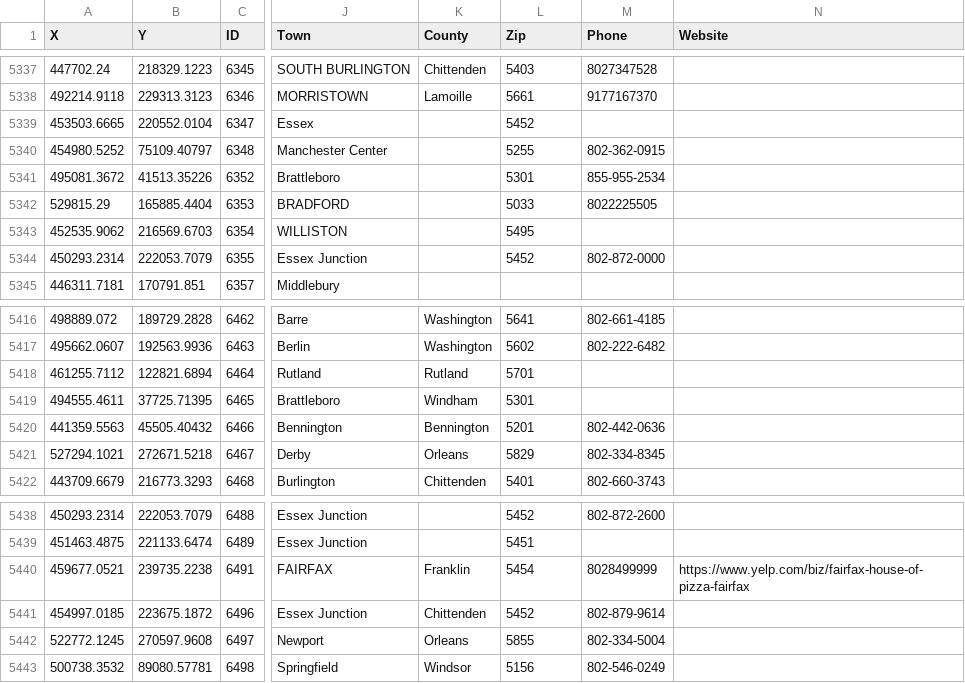
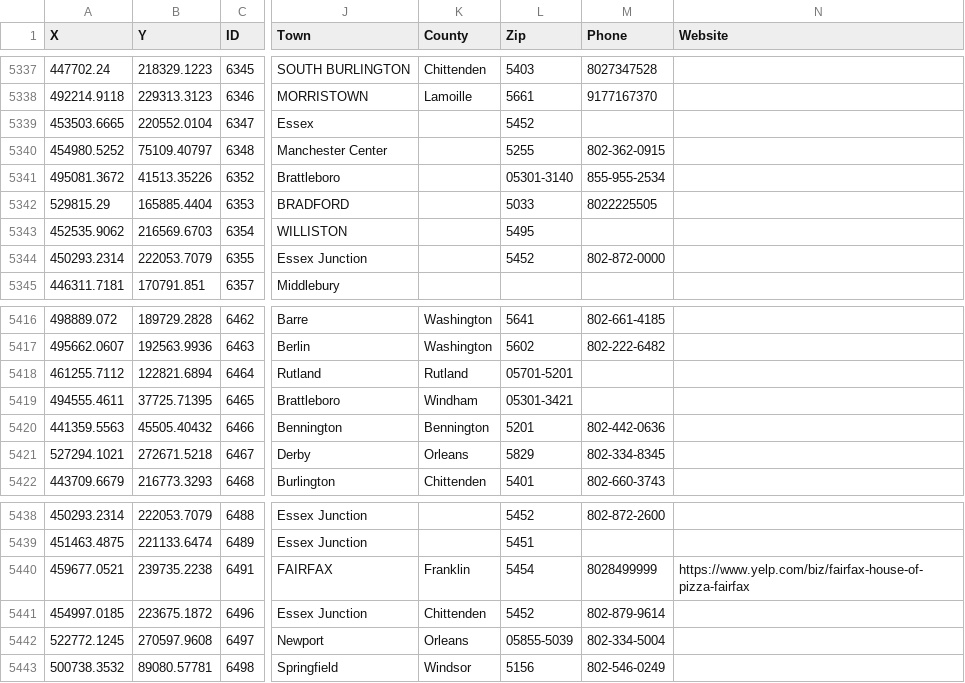
Before and after one commit to fioriang/OWB, a CSV file: Data/Raw_Data/food_generators_VT.csv, drawn as a sheet; only a part is shown, gaps mark what is left out; the diff names each change by its address in the sheet, - before the commit and + after, or states it on an @@ line.

```diff
--- a/Data/Raw_Data/food_generators_VT.csv
+++ b/Data/Raw_Data/food_generators_VT.csv
-L5341 (Zip): 5301
+L5341 (Zip): 05301-3140
-L5418 (Zip): 5701
+L5418 (Zip): 05701-5201
-L5419 (Zip): 5301
+L5419 (Zip): 05301-3421
-L5442 (Zip): 5855
+L5442 (Zip): 05855-5039
```
Also changed, not shown: 12 other files.
